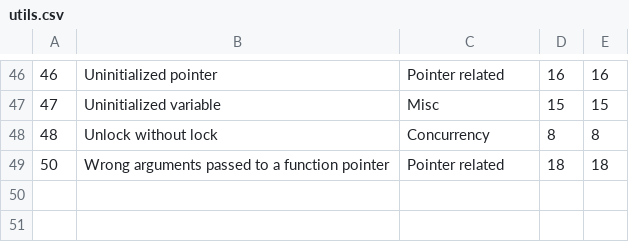
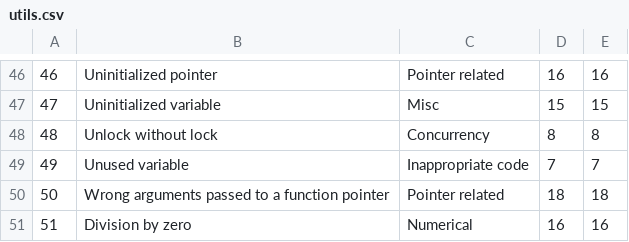
Before and after one commit to msaxena2/evaluation, a CSV file: utils.csv, drawn as a sheet; only a part is shown, gaps mark what is left out; the diff names each change by its address in the sheet, - before the commit and + after, or states it on an @@ line.

```diff
--- a/utils.csv
+++ b/utils.csv
+row 49: 49 | Unused variable | Inappropriate code | 7 | 7
+row 51: 51 | Division by zero | Numerical | 16 | 16
```
Also changed, not shown: 1 other file.
